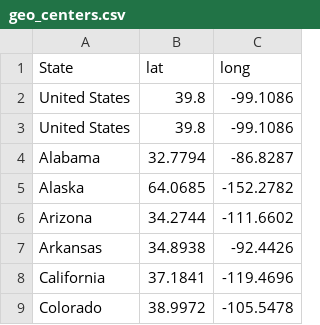
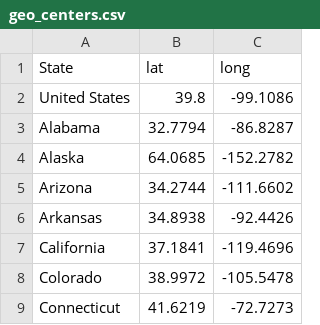
Before and after one commit to jayleetx/state_pop_centers, a CSV file: data/geo_centers.csv, drawn as a sheet; only a part is shown; the shorter side is filled out with more unchanged rows; the diff names each change by its address in the sheet, - before the commit and + after, or states it on an @@ line.

Commit message:
Pulled extra national row

```diff
--- a/data/geo_centers.csv
+++ b/data/geo_centers.csv
-row 3: United States | 39.8 | -99.1086
```
